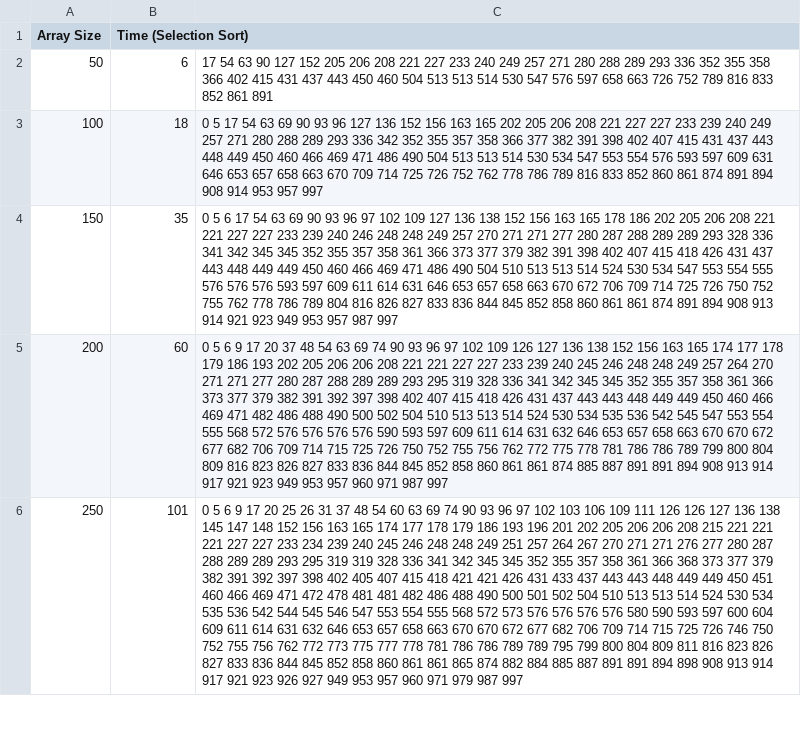
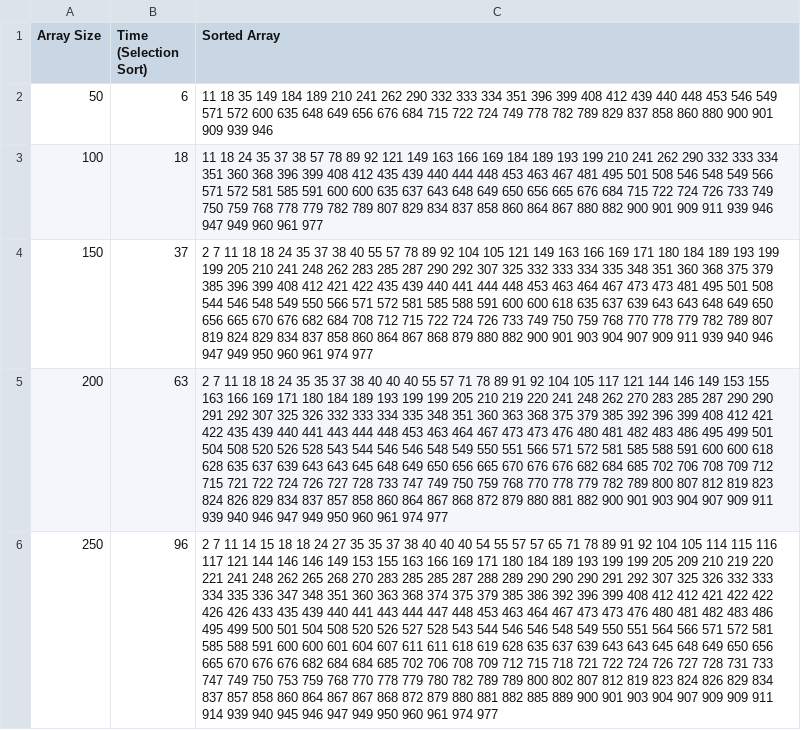
Before and after one commit to saharshwadekar/Coding, a CSV file: Data Analysis And Algorithm/1_Practical/selection_sort_result.csv, drawn as a sheet; only a part is shown; the diff covers the shown part only; the diff names each change by its address in the sheet, - before the commit and + after, or states it on an @@ line.

```diff
--- a/Data Analysis And Algorithm/1_Practical/selection_sort_result.csv
+++ b/Data Analysis And Algorithm/1_Practical/selection_sort_result.csv
-C1: (empty)
+C1: Sorted Array
-C2 (Sorted Array): 17 54 63 90 127 152 205 206 208 221 227 233 240 249 257 271 280 288 289 293 336 352 355 358 366 402 415 431 437 443 450 460 504 513 513 514 530 547 576 597 658 663 726 752 789 816 833 852 861 891
+C2 (Sorted Array): 11 18 35 149 184 189 210 241 262 290 332 333 334 351 396 399 408 412 439 440 448 453 546 549 571 572 600 635 648 649 656 676 684 715 722 724 749 778 782 789 829 837 858 860 880 900 901 909 939 946
-C3 (Sorted Array): 0 5 17 54 63 69 90 93 96 127 136 152 156 163 165 202 205 206 208 221 227 227 233 239 240 249 257 271 280 288 289 293 336 342 352 355 357 358 366 377 382 391 398 402 407 415 431 437 443 448 449 450 460 466 469 471 486 490 504 513 513 514 530 534 547 553 554 576 593 597 609 631 646 653 657 658 663 670 709 714 725 726 752 762 778 786 789 816 833 852 860 861 874 891 894 908 914 953 957 997
+C3 (Sorted Array): 11 18 24 35 37 38 57 78 89 92 121 149 163 166 169 184 189 193 199 210 241 262 290 332 333 334 351 360 368 396 399 408 412 435 439 440 444 448 453 463 467 481 495 501 508 546 548 549 566 571 572 581 585 591 600 600 635 637 643 648 649 650 656 665 676 684 715 722 724 726 733 749 750 759 768 778 779 782 789 807 829 834 837 858 860 864 867 880 882 900 901 909 911 939 946 947 949 960 961 977
-B4 (Time (Selection Sort)): 35
+B4 (Time (Selection Sort)): 37
-C4 (Sorted Array): 0 5 6 17 54 63 69 90 93 96 97 102 109 127 136 138 152 156 163 165 178 186 202 205 206 208 221 221 227 227 233 239 240 246 248 248 249 257 270 271 271 277 280 287 288 289 289 293 328 336 341 342 345 345 352 355 357 358 361 366 373 377 379 382 391 398 402 407 415 418 426 431 437 443 448 449 449 450 460 466 469 471 486 490 504 510 513 513 514 524 530 534 547 553 554 555 576 576 576 593 597 609 611 614 631 646 653 657 658 663 670 672 706 709 714 725 726 750 752 755 762 778 786 789 804 816 826 827 833 836 844 845 852 858 860 861 861 874 891 894 908 913 914 921 923 949 953 957 987 997
+C4 (Sorted Array): 2 7 11 18 18 24 35 37 38 40 55 57 78 89 92 104 105 121 149 163 166 169 171 180 184 189 193 199 199 205 210 241 248 262 283 285 287 290 292 307 325 332 333 334 335 348 351 360 368 375 379 385 396 399 408 412 421 422 435 439 440 441 444 448 453 463 464 467 473 473 481 495 501 508 544 546 548 549 550 566 571 572 581 585 588 591 600 600 618 635 637 639 643 643 648 649 650 656 665 670 676 682 684 708 712 715 722 724 726 733 749 750 759 768 770 778 779 782 789 807 819 824 829 834 837 858 860 864 867 868 879 880 882 900 901 903 904 907 909 911 939 940 946 947 949 950 960 961 974 977
-B5 (Time (Selection Sort)): 60
+B5 (Time (Selection Sort)): 63
-C5 (Sorted Array): 0 5 6 9 17 20 37 48 54 63 69 74 90 93 96 97 102 109 126 127 136 138 152 156 163 165 174 177 178 179 186 193 202 205 206 206 208 221 221 227 227 233 239 240 245 246 248 248 249 257 264 270 271 271 277 280 287 288 289 289 293 295 319 328 336 341 342 345 345 352 355 357 358 361 366 373 377 379 382 391 392 397 398 402 407 415 418 426 431 437 443 443 448 449 449 450 460 466 469 471 482 486 488 490 500 502 504 510 513 513 514 524 530 534 535 536 542 545 547 553 554 555 568 572 576 576 576 576 590 593 597 609 611 614 631 632 646 653 657 658 663 670 670 672 677 682 706 709 714 715 725 726 750 752 755 756 762 772 775 778 781 786 786 789 799 800 804 809 816 823 826 827 833 836 844 845 852 858 860 861 861 874 885 887 891 891 894 908 913 914 917 921 923 949 953 957 960 971 987 997
+C5 (Sorted Array): 2 7 11 18 18 24 35 35 37 38 40 40 40 55 57 71 78 89 91 92 104 105 117 121 144 146 149 153 155 163 166 169 171 180 184 189 193 199 199 205 210 219 220 241 248 262 270 283 285 287 290 290 291 292 307 325 326 332 333 334 335 348 351 360 363 368 375 379 385 392 396 399 408 412 421 422 435 439 440 441 443 444 448 453 463 464 467 473 473 476 480 481 482 483 486 495 499 501 504 508 520 526 528 543 544 546 546 548 549 550 551 566 571 572 581 585 588 591 600 600 618 628 635 637 639 643 643 645 648 649 650 656 665 670 676 676 682 684 685 702 706 708 709 712 715 721 722 724 726 727 728 733 747 749 750 759 768 770 778 779 782 789 800 807 812 819 823 824 826 829 834 837 857 858 860 864 867 868 872 879 880 881 882 900 901 903 904 907 909 911 939 940 946 947 949 950 960 961 974 977
-B6 (Time (Selection Sort)): 101
+B6 (Time (Selection Sort)): 96
-C6 (Sorted Array): 0 5 6 9 17 20 25 26 31 37 48 54 60 63 69 74 90 93 96 97 102 103 106 109 111 126 126 127 136 138 145 147 148 152 156 163 165 174 177 178 179 186 193 196 201 202 205 206 206 208 215 221 221 221 227 227 233 234 239 240 245 246 248 248 249 251 257 264 267 270 271 271 276 277 280 287 288 289 289 293 295 319 319 328 336 341 342 345 345 352 355 357 358 361 366 368 373 377 379 382 391 392 397 398 402 405 407 415 418 421 421 426 431 433 437 443 443 448 449 449 450 451 460 466 469 471 472 478 481 481 482 486 488 490 500 501 502 504 510 513 513 514 524 530 534 535 536 542 544 545 546 547 553 554 555 568 572 573 576 576 576 576 580 590 593 597 600 604 609 611 614 631 632 646 653 657 658 663 670 670 672 677 682 706 709 714 715 725 726 746 750 752 755 756 762 772 773 775 777 778 781 786 786 789 789 795 799 800 804 809 811 816 823 826 827 833 836 844 845 852 858 860 861 861 865 874 882 884 885 887 891 891 894 898 908 913 914 917 921 923 926 927 949 953 957 960 971 979 987 997
+C6 (Sorted Array): 2 7 11 14 15 18 18 24 27 35 35 37 38 40 40 40 54 55 57 57 65 71 78 89 91 92 104 105 114 115 116 117 121 144 146 146 149 153 155 163 166 169 171 180 184 189 193 199 199 205 209 210 219 220 221 241 248 262 265 268 270 283 285 285 287 288 289 290 290 290 291 292 307 325 326 332 333 334 335 336 347 348 351 360 363 368 374 375 379 385 386 392 396 399 408 412 412 421 422 422 426 426 433 435 439 440 441 443 444 447 448 453 463 464 467 473 473 476 480 481 482 483 486 495 499 500 501 504 508 520 526 527 528 543 544 546 546 548 549 550 551 564 566 571 572 581 585 588 591 600 600 601 604 607 611 611 618 619 628 635 637 639 643 643 645 648 649 650 656 665 670 676 676 682 684 684 685 702 706 708 709 712 715 718 721 722 724 726 727 728 731 733 747 749 750 753 759 768 770 778 779 780 782 789 789 800 802 807 812 819 823 824 826 829 834 837 857 858 860 864 867 867 868 872 879 880 881 882 885 889 900 901 903 904 907 909 909 911 914 939 940 945 946 947 949 950 960 961 974 977
```
Also changed, not shown: 30 edited cells elsewhere in this file, Data Analysis And Algorithm/1_Practical/bubble_sort_result.csv, 2 other files.
